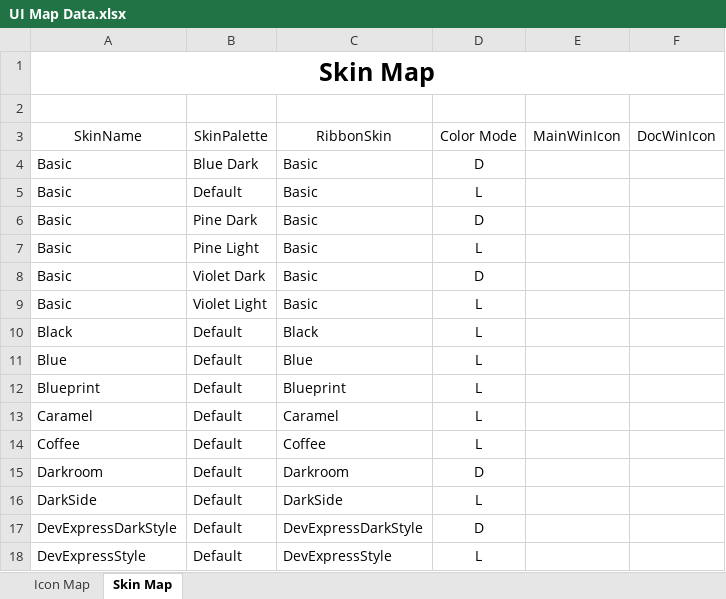
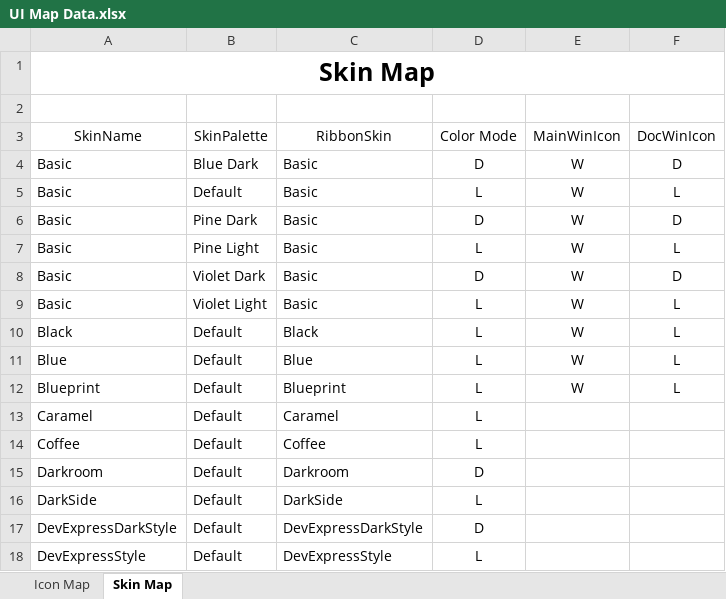
Before and after one commit to bravesoftdz/AppFramework_DX_MDI, an Excel workbook: Data/UI Map Data.xlsx, sheet Skin Map, drawn as a sheet; only a part is shown; values as stored, in another font and other column widths than the file's, no borders; table styles not drawn; the diff names each change by its address in the sheet, - before the commit and + after, or states it on an @@ line.

```diff
--- a/Data/UI Map Data.xlsx (sheet Skin Map)
+++ b/Data/UI Map Data.xlsx (sheet Skin Map)
-E4:E12: (empty)
+E4:E12: W
-F4: (empty)
+F4: D
-F5: (empty)
+F5: L
-F6: (empty)
+F6: D
-F7: (empty)
+F7: L
-F8: (empty)
+F8: D
-F9:F12: (empty)
+F9:F12: L
```
Also changed, not shown: 4 other files.
